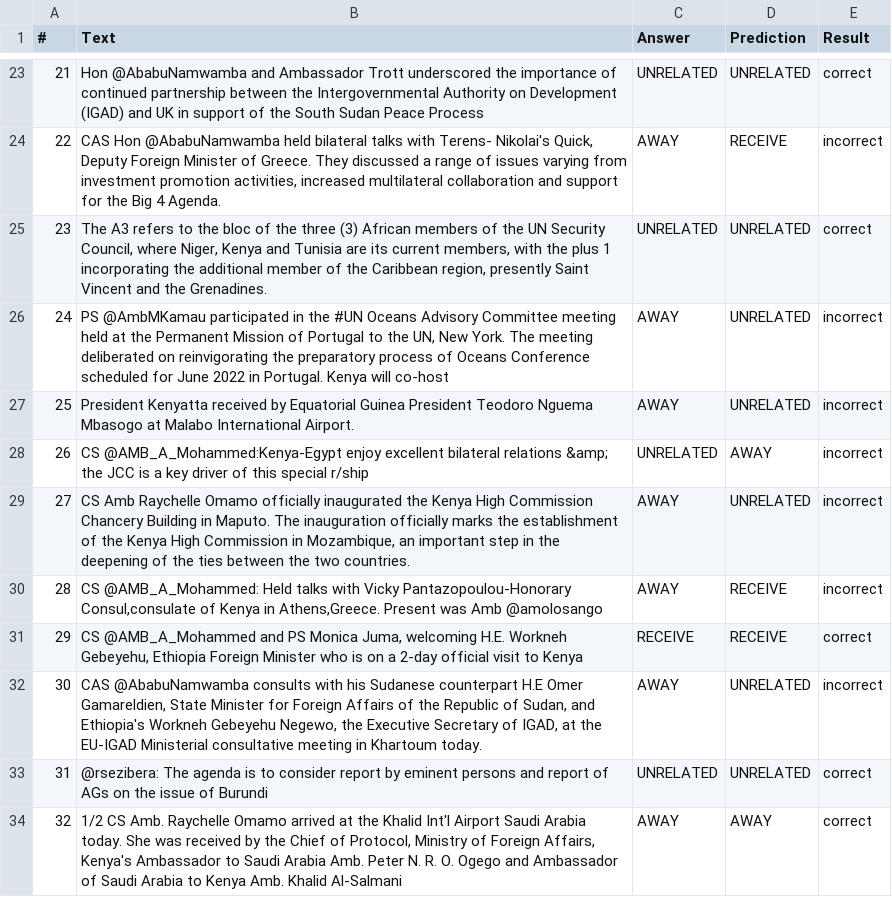
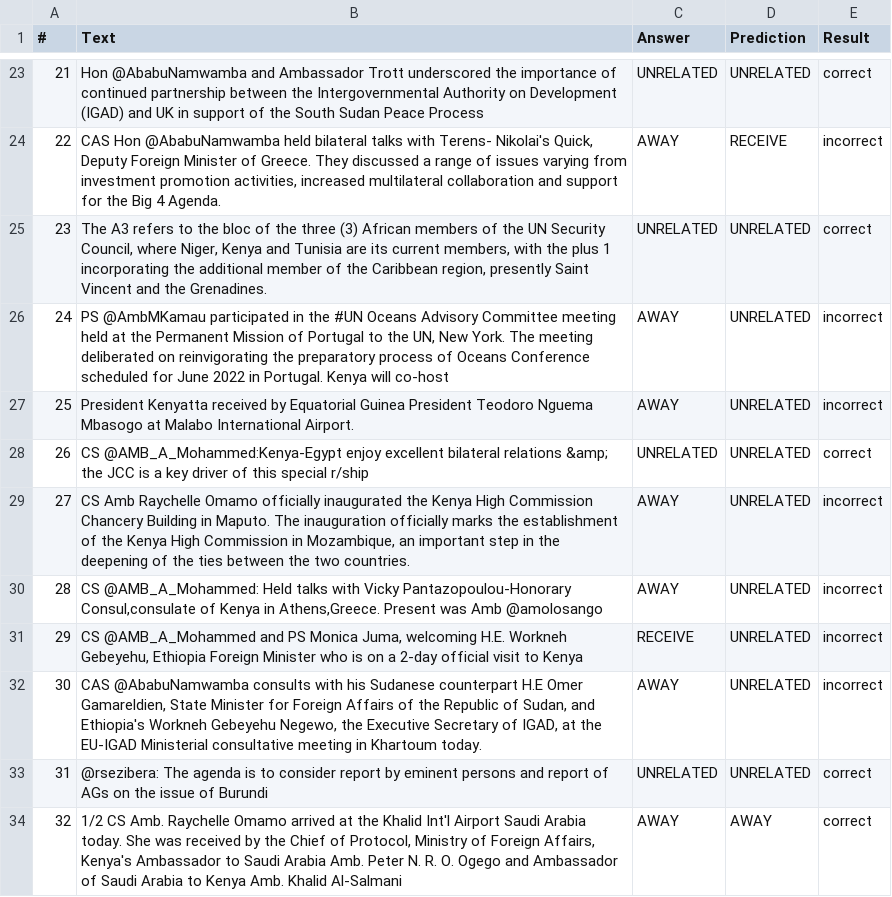
Before and after one commit to kn58buff/Twitter-Scraping, a CSV file: data/model_training/200_samples/test_score_0.csv, drawn as a sheet; only a part is shown, gaps mark what is left out; the diff covers the shown part only; the diff names each change by its address in the sheet, - before the commit and + after, or states it on an @@ line.

```diff
--- a/data/model_training/200_samples/test_score_0.csv
+++ b/data/model_training/200_samples/test_score_0.csv
-D28 (Prediction): AWAY
+D28 (Prediction): UNRELATED
-E28 (Result): incorrect
+E28 (Result): correct
-D30:D31 (Prediction): RECEIVE
+D30:D31 (Prediction): UNRELATED
-E31 (Result): correct
+E31 (Result): incorrect
```
Also changed, not shown: 24 edited cells elsewhere in this file, data/model_training/200_samples/test_score_1.csv, data/model_training/200_samples/test_score_2.csv, 8 other files.
